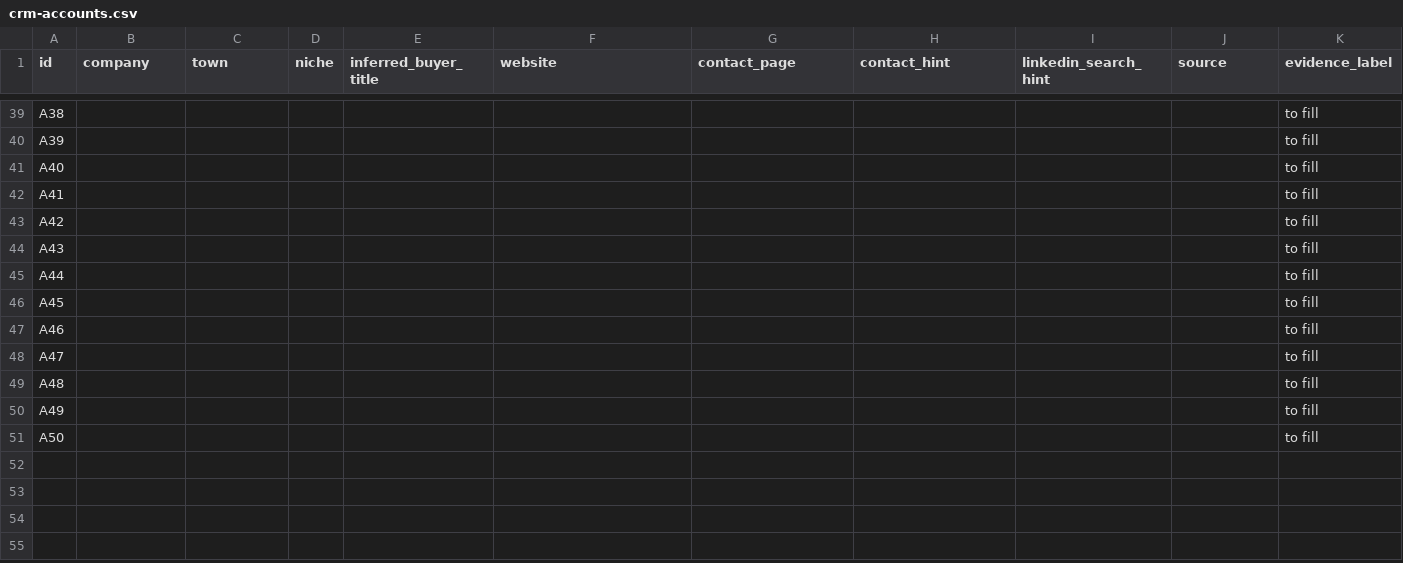
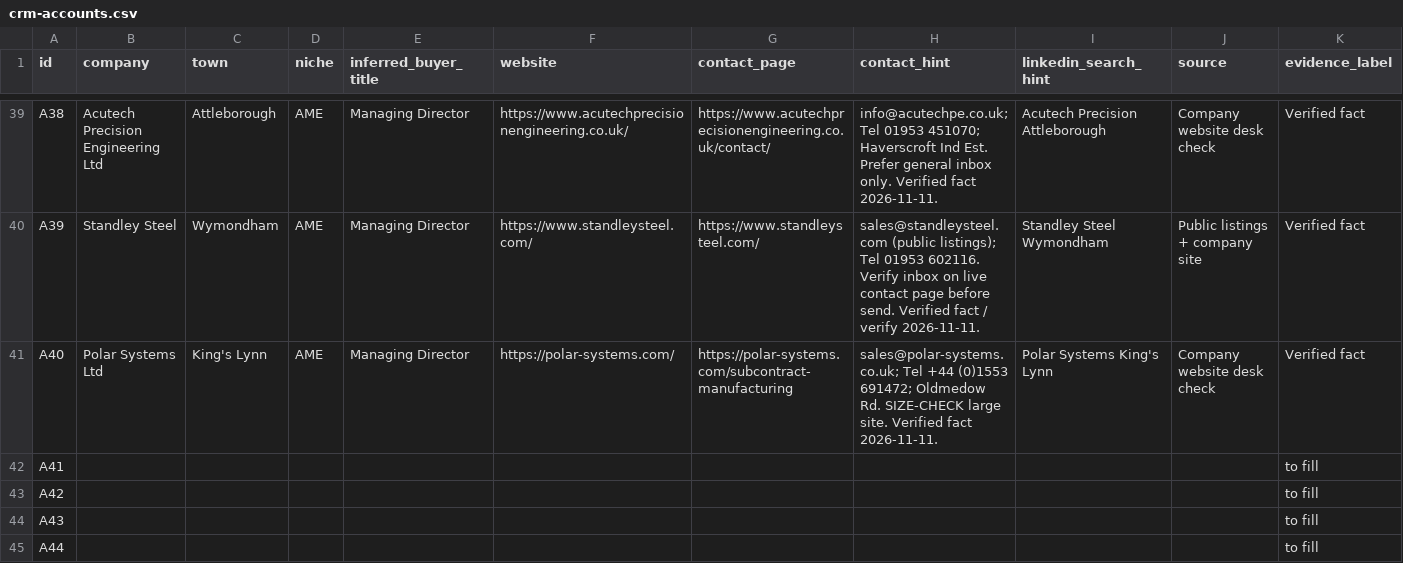
Before and after one commit to thesnjk/BidHarbour, a CSV file: commercial/crm-accounts.csv, drawn as a sheet; only a part is shown, gaps mark what is left out; the shorter side is filled out with more unchanged rows; the diff covers the shown part only; the diff names each change by its address in the sheet, - before the commit and + after, or states it on an @@ line.

Commit message:
Enrich CRM A31–A40 with public contact hints (Refs #6). (#33)
Construction control A31–A35 plus Norfolk AME fills; no invented personal emails. Mark backlog item 17 done.

```diff
--- a/commercial/crm-accounts.csv
+++ b/commercial/crm-accounts.csv
-B39 (company): (empty)
+B39 (company): Acutech Precision Engineering Ltd
-C39 (town): (empty)
+C39 (town): Attleborough
-D39:D41 (niche): (empty)
+D39:D41 (niche): AME
-E39:E41 (inferred_buyer_title): (empty)
+E39:E41 (inferred_buyer_title): Managing Director
-F39 (website): (empty)
+F39 (website): https://www.acutechprecisionengineering.co.uk/
-G39 (contact_page): (empty)
+G39 (contact_page): https://www.acutechprecisionengineering.co.uk/contact/
-H39 (contact_hint): (empty)
+H39 (contact_hint): info@acutechpe.co.uk; Tel 01953 451070; Haverscroft Ind Est. Prefer general inbox only. Verified fact 2026-11-11.
-I39 (linkedin_search_hint): (empty)
+I39 (linkedin_search_hint): Acutech Precision Attleborough
-J39 (source): (empty)
+J39 (source): Company website desk check
-K39:K41 (evidence_label): to fill
+K39:K41 (evidence_label): Verified fact
-B40 (company): (empty)
+B40 (company): Standley Steel
-C40 (town): (empty)
+C40 (town): Wymondham
-F40 (website): (empty)
+F40 (website): https://www.standleysteel.com/
-G40 (contact_page): (empty)
+G40 (contact_page): https://www.standleysteel.com/
-H40 (contact_hint): (empty)
+H40 (contact_hint): sales@standleysteel.com (public listings); Tel 01953 602116. Verify inbox on live contact page before send. Verified fact / verify 2026-11-11.
-I40 (linkedin_search_hint): (empty)
+I40 (linkedin_search_hint): Standley Steel Wymondham
-J40 (source): (empty)
+J40 (source): Public listings + company site
-B41 (company): (empty)
+B41 (company): Polar Systems Ltd
-C41 (town): (empty)
+C41 (town): King's Lynn
-F41 (website): (empty)
+F41 (website): https://polar-systems.com/
-G41 (contact_page): (empty)
+G41 (contact_page): https://polar-systems.com/subcontract-manufacturing
-H41 (contact_hint): (empty)
+H41 (contact_hint): sales@polar-systems.co.uk; Tel +44 (0)1553 691472; Oldmedow Rd. SIZE-CHECK large site. Verified fact 2026-11-11.
-I41 (linkedin_search_hint): (empty)
+I41 (linkedin_search_hint): Polar Systems King's Lynn
-J41 (source): (empty)
+J41 (source): Company website desk check
```
Also changed, not shown: 80 edited cells elsewhere in this file, 4 other files.
